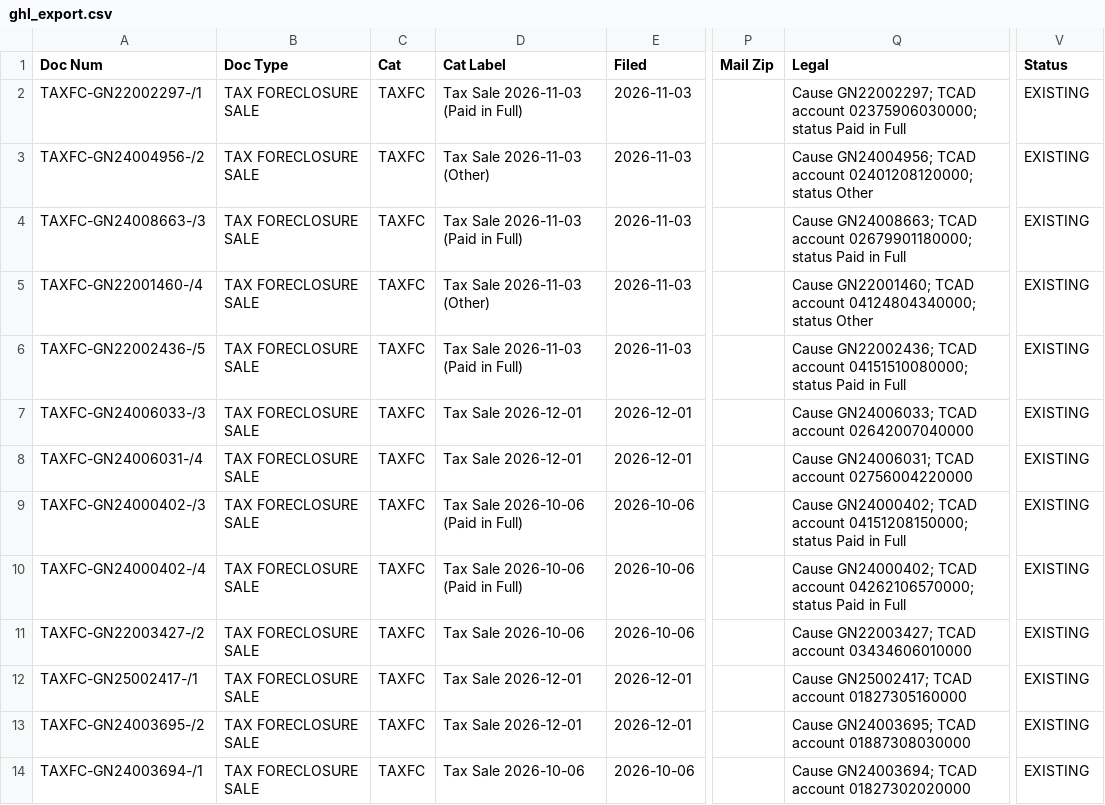
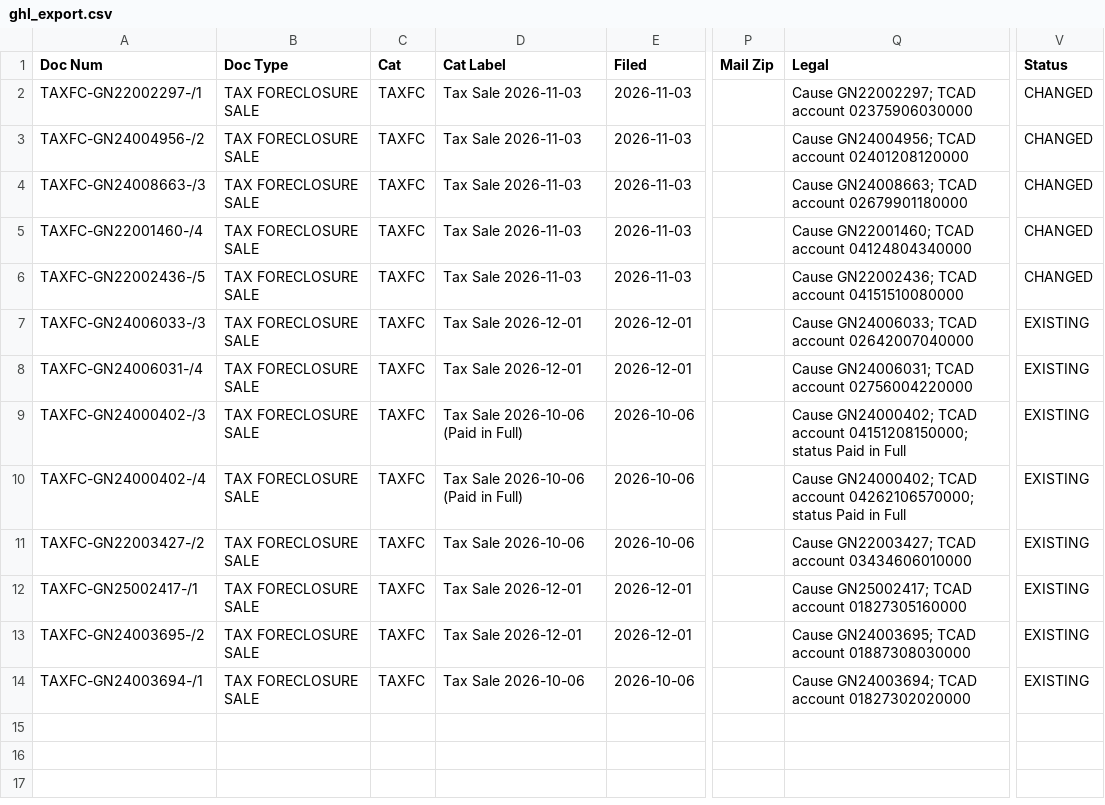
Before and after one commit to Sellmyhousefast247/Travis-leads, a CSV file: data/ghl_export.csv, drawn as a sheet; only a part is shown, gaps mark what is left out; the diff names each change by its address in the sheet, - before the commit and + after, or states it on an @@ line.

```diff
--- a/data/ghl_export.csv
+++ b/data/ghl_export.csv
-D2 (Cat Label): Tax Sale 2026-11-03 (Paid in Full)
+D2 (Cat Label): Tax Sale 2026-11-03
-Q2 (Legal): …TCAD account 02375906030000; status Paid in Full
+Q2 (Legal): …TCAD account 02375906030000
-V2:V6 (Status): EXISTING
+V2:V6 (Status): CHANGED
-D3 (Cat Label): Tax Sale 2026-11-03 (Other)
+D3 (Cat Label): Tax Sale 2026-11-03
-Q3 (Legal): …TCAD account 02401208120000; status Other
+Q3 (Legal): …TCAD account 02401208120000
-D4 (Cat Label): Tax Sale 2026-11-03 (Paid in Full)
+D4 (Cat Label): Tax Sale 2026-11-03
-Q4 (Legal): …TCAD account 02679901180000; status Paid in Full
+Q4 (Legal): …TCAD account 02679901180000
-D5 (Cat Label): Tax Sale 2026-11-03 (Other)
+D5 (Cat Label): Tax Sale 2026-11-03
-Q5 (Legal): …TCAD account 04124804340000; status Other
+Q5 (Legal): …TCAD account 04124804340000
-D6 (Cat Label): Tax Sale 2026-11-03 (Paid in Full)
+D6 (Cat Label): Tax Sale 2026-11-03
-Q6 (Legal): …TCAD account 04151510080000; status Paid in Full
+Q6 (Legal): …TCAD account 04151510080000
```
Also changed, not shown: 3 other files.
